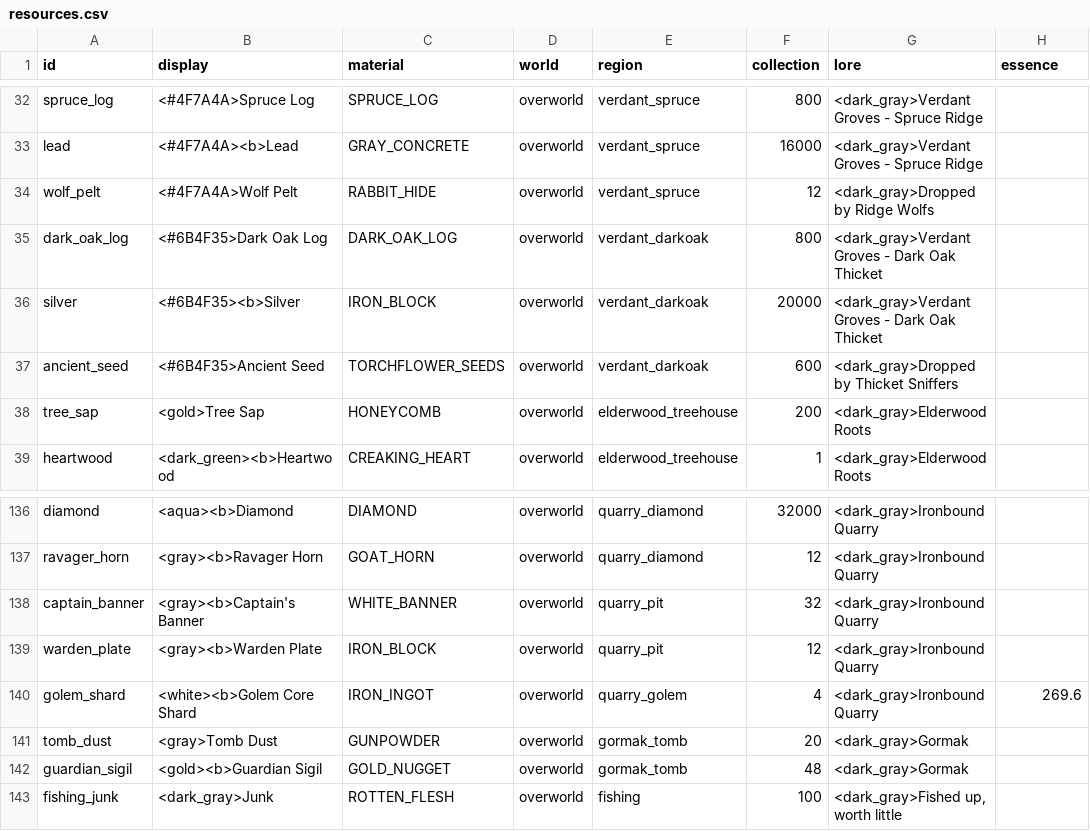
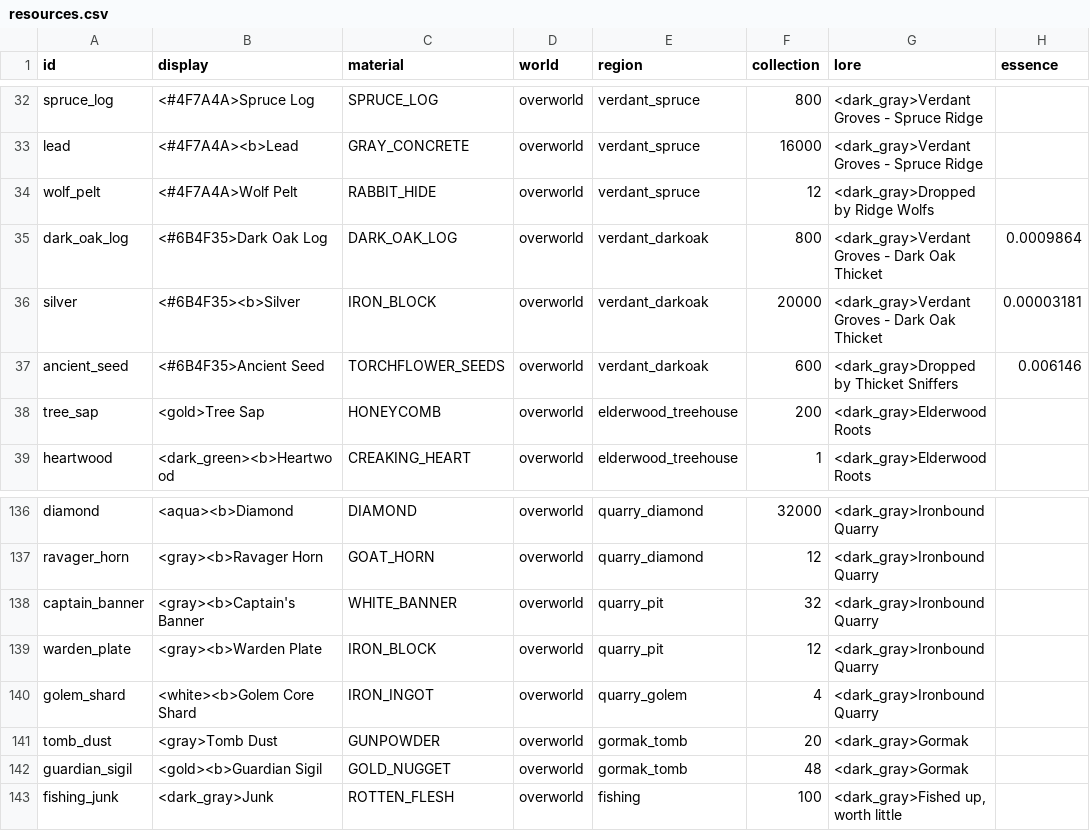
Before and after one commit to charky-p/aurora-plugin, a CSV file: scripts/data/items/resources.csv, drawn as a sheet; only a part is shown, gaps mark what is left out.

```diff
--- a/scripts/data/items/resources.csv
+++ b/scripts/data/items/resources.csv
@@ -34,5 +34,5 @@ lead,<#4F7A4A><b>Lead,GRAY_CONCRETE,overworld,verdant_spruce,16000,<dark_gray>Ve
 wolf_pelt,<#4F7A4A>Wolf Pelt,RABBIT_HIDE,overworld,verdant_spruce,12,<dark_gray>Dropped by Ridge Wolfs,
-dark_oak_log,<#6B4F35>Dark Oak Log,DARK_OAK_LOG,overworld,verdant_darkoak,800,<dark_gray>Verdant Groves - Dark Oak Thicket,
-silver,<#6B4F35><b>Silver,IRON_BLOCK,overworld,verdant_darkoak,20000,<dark_gray>Verdant Groves - Dark Oak Thicket,
-ancient_seed,<#6B4F35>Ancient Seed,TORCHFLOWER_SEEDS,overworld,verdant_darkoak,600,<dark_gray>Dropped by Thicket Sniffers,
+dark_oak_log,<#6B4F35>Dark Oak Log,DARK_OAK_LOG,overworld,verdant_darkoak,800,<dark_gray>Verdant Groves - Dark Oak Thicket,0.0009864
+silver,<#6B4F35><b>Silver,IRON_BLOCK,overworld,verdant_darkoak,20000,<dark_gray>Verdant Groves - Dark Oak Thicket,0.00003181
+ancient_seed,<#6B4F35>Ancient Seed,TORCHFLOWER_SEEDS,overworld,verdant_darkoak,600,<dark_gray>Dropped by Thicket Sniffers,0.006146
 tree_sap,<gold>Tree Sap,HONEYCOMB,overworld,elderwood_treehouse,200,<dark_gray>Elderwood Roots,
@@ -139,3 +139,3 @@ captain_banner,<gray><b>Captain's Banner,WHITE_BANNER,overworld,quarry_pit,32,<d
 warden_plate,<gray><b>Warden Plate,IRON_BLOCK,overworld,quarry_pit,12,<dark_gray>Ironbound Quarry,
-golem_shard,<white><b>Golem Core Shard,IRON_INGOT,overworld,quarry_golem,4,<dark_gray>Ironbound Quarry,269.6
+golem_shard,<white><b>Golem Core Shard,IRON_INGOT,overworld,quarry_golem,4,<dark_gray>Ironbound Quarry,
 tomb_dust,<gray>Tomb Dust,GUNPOWDER,overworld,gormak_tomb,20,<dark_gray>Gormak,
```
Also changed, not shown: scripts/data/world/regions.csv, 16 other files.
